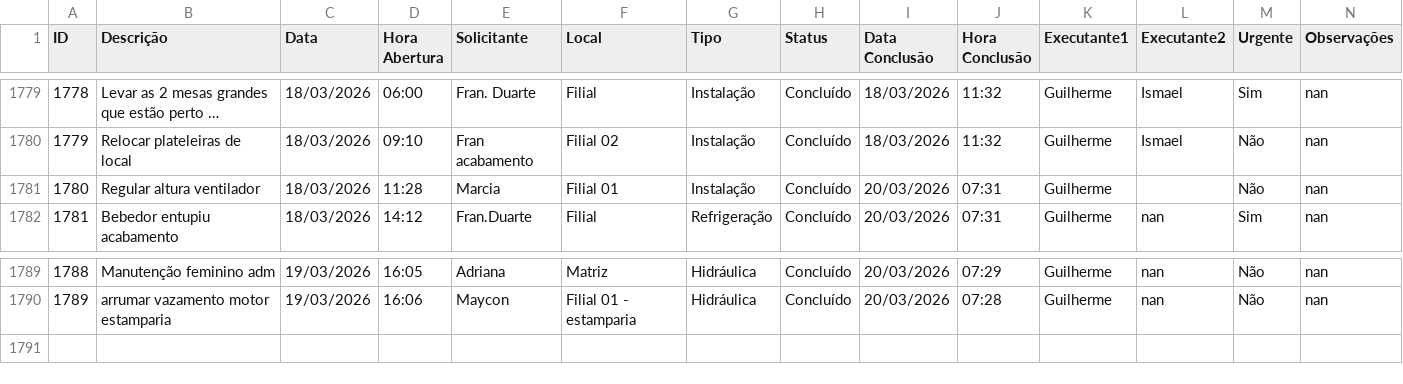
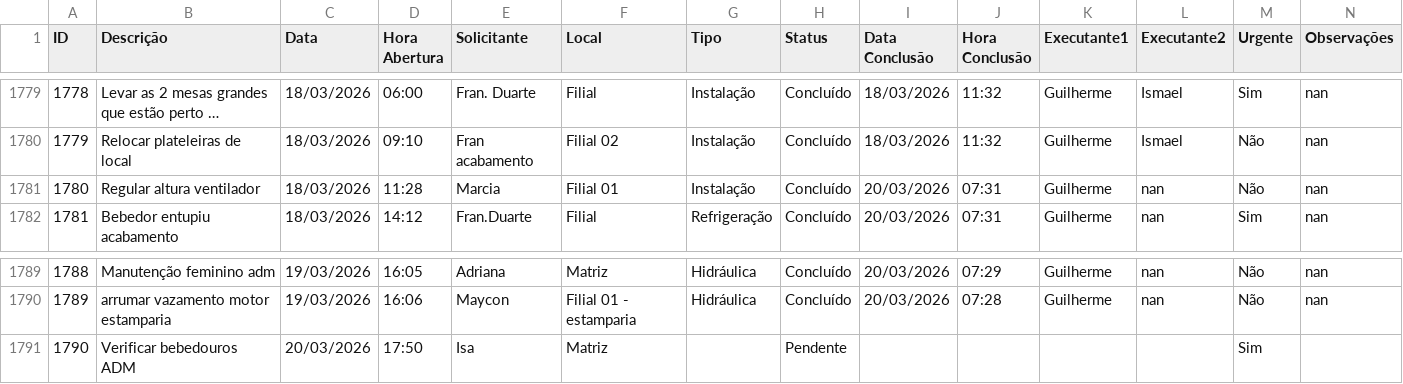
Before and after one commit to vilelarobson0971/os_manut, a CSV file: ordens_servico.csv, drawn as a sheet; only a part is shown, gaps mark what is left out; long unchanged cells end in …; the diff names each change by its address in the sheet, - before the commit and + after, or states it on an @@ line.

Commit message:
Atualização automática do sistema de OS

```diff
--- a/ordens_servico.csv
+++ b/ordens_servico.csv
-L1781 (Executante2): (empty)
+L1781 (Executante2): nan
+row 1791: 1790 | Verificar bebedouros ADM | 20/03/2026 | 17:50 | Isa | Matriz |  | Pendente |  |  |  |  | Sim
```
